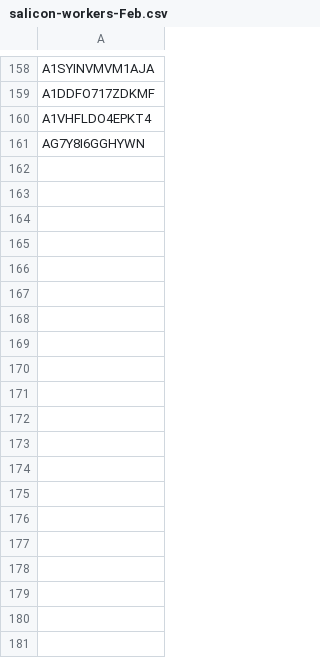
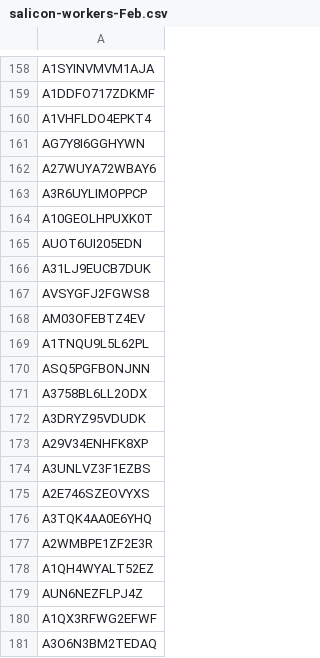
Before and after one commit to namwkim/mem-study, a CSV file: scripts/salicon/salicon-workers-Feb.csv, drawn as a sheet; only a part is shown, gaps mark what is left out; the diff covers the shown part only.

```diff
--- a/scripts/salicon/salicon-workers-Feb.csv
+++ b/scripts/salicon/salicon-workers-Feb.csv
@@ -161 +161,21 @@ A1VHFLDO4EPKT4
 AG7Y8I6GGHYWN
+A27WUYA72WBAY6
+A3R6UYLIMOPPCP
+A10GEOLHPUXK0T
+AUOT6UI205EDN
+A31LJ9EUCB7DUK
+AVSYGFJ2FGWS8
+AM03OFEBTZ4EV
+A1TNQU9L5L62PL
+ASQ5PGFBONJNN
+A3758BL6LL2ODX
+A3DRYZ95VDUDK
+A29V34ENHFK8XP
+A3UNLVZ3F1EZBS
+A2E746SZEOVYXS
+A3TQK4AA0E6YHQ
+A2WMBPE1ZF2E3R
+A1QH4WYALT52EZ
+AUN6NEZFLPJ4Z
+A1QX3RFWG2EFWF
+A3O6N3BM2TEDAQ
```
Also changed, not shown: 29 added rows elsewhere in this file, 1 other file.
